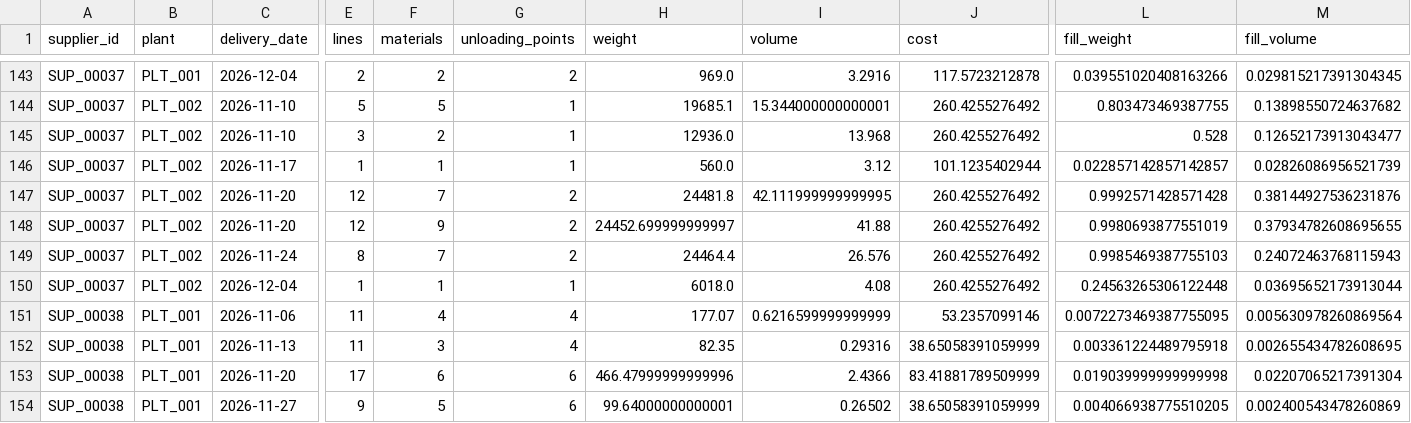
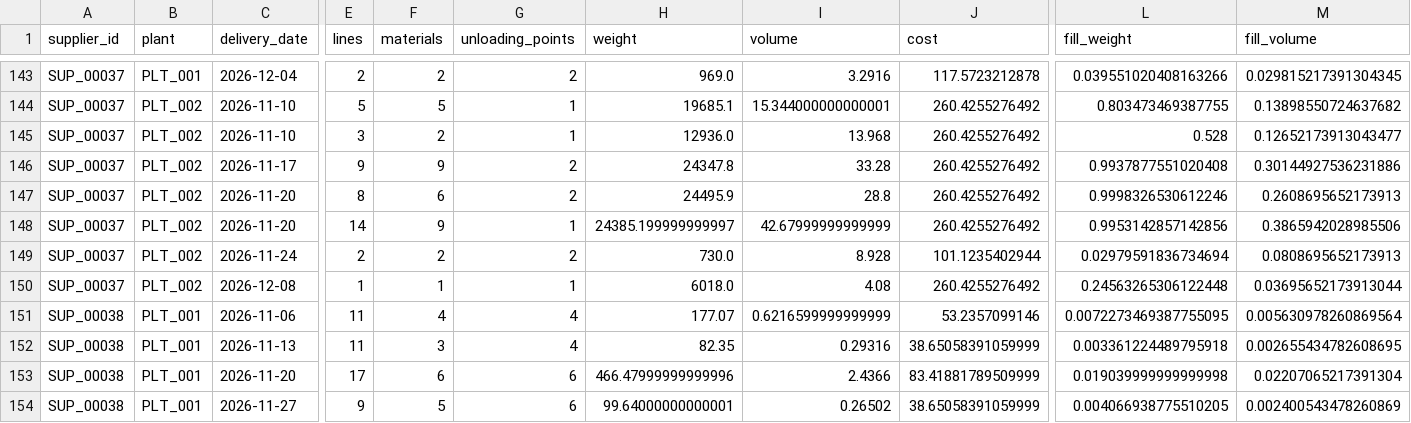
Before and after one commit to exauceh/delivery_schedule_optimization, a CSV file: data/optimized_trucks.csv, drawn as a sheet; only a part is shown, gaps mark what is left out; the diff covers the shown part only; the diff names each change by its address in the sheet, - before the commit and + after, or states it on an @@ line.

```diff
--- a/data/optimized_trucks.csv
+++ b/data/optimized_trucks.csv
-E146 (lines): 1
+E146 (lines): 9
-F146 (materials): 1
+F146 (materials): 9
-G146 (unloading_points): 1
+G146 (unloading_points): 2
-H146 (weight): 560.0
+H146 (weight): 24347.8
-I146 (volume): 3.12
+I146 (volume): 33.28
-J146 (cost): 101.1235402944
+J146 (cost): 260.4255276492
-L146 (fill_weight): 0.022857142857142857
+L146 (fill_weight): 0.9937877551020408
-M146 (fill_volume): 0.02826086956521739
+M146 (fill_volume): 0.30144927536231886
-E147 (lines): 12
+E147 (lines): 8
-F147 (materials): 7
+F147 (materials): 6
-H147 (weight): 24481.8
+H147 (weight): 24495.9
-I147 (volume): 42.111999999999995
+I147 (volume): 28.8
-L147 (fill_weight): 0.9992571428571428
+L147 (fill_weight): 0.9998326530612246
-M147 (fill_volume): 0.38144927536231876
+M147 (fill_volume): 0.2608695652173913
-E148 (lines): 12
+E148 (lines): 14
-G148 (unloading_points): 2
+G148 (unloading_points): 1
-H148 (weight): 24452.699999999997
+H148 (weight): 24385.199999999997
-I148 (volume): 41.88
+I148 (volume): 42.67999999999999
-L148 (fill_weight): 0.9980693877551019
+L148 (fill_weight): 0.9953142857142856
-M148 (fill_volume): 0.37934782608695655
+M148 (fill_volume): 0.3865942028985506
-E149 (lines): 8
+E149 (lines): 2
-F149 (materials): 7
+F149 (materials): 2
-H149 (weight): 24464.4
+H149 (weight): 730.0
-I149 (volume): 26.576
+I149 (volume): 8.928
-J149 (cost): 260.4255276492
+J149 (cost): 101.1235402944
-L149 (fill_weight): 0.9985469387755103
+L149 (fill_weight): 0.02979591836734694
-M149 (fill_volume): 0.24072463768115943
+M149 (fill_volume): 0.0808695652173913
-C150 (delivery_date): 2026-12-04
+C150 (delivery_date): 2026-12-08
```
Also changed, not shown: 1 added row and 42 edited cells elsewhere in this file, data/optimized_couples.csv, data/optimized_deliveries.csv, 5 other files.
